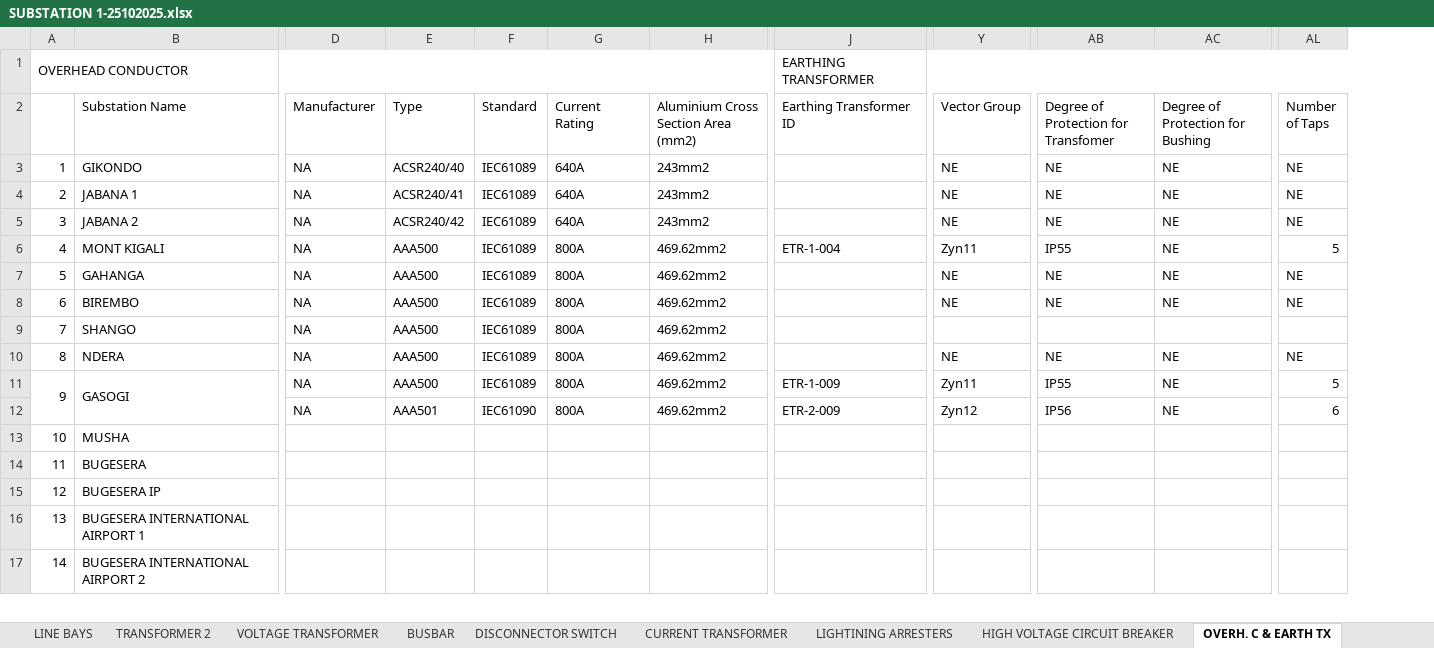
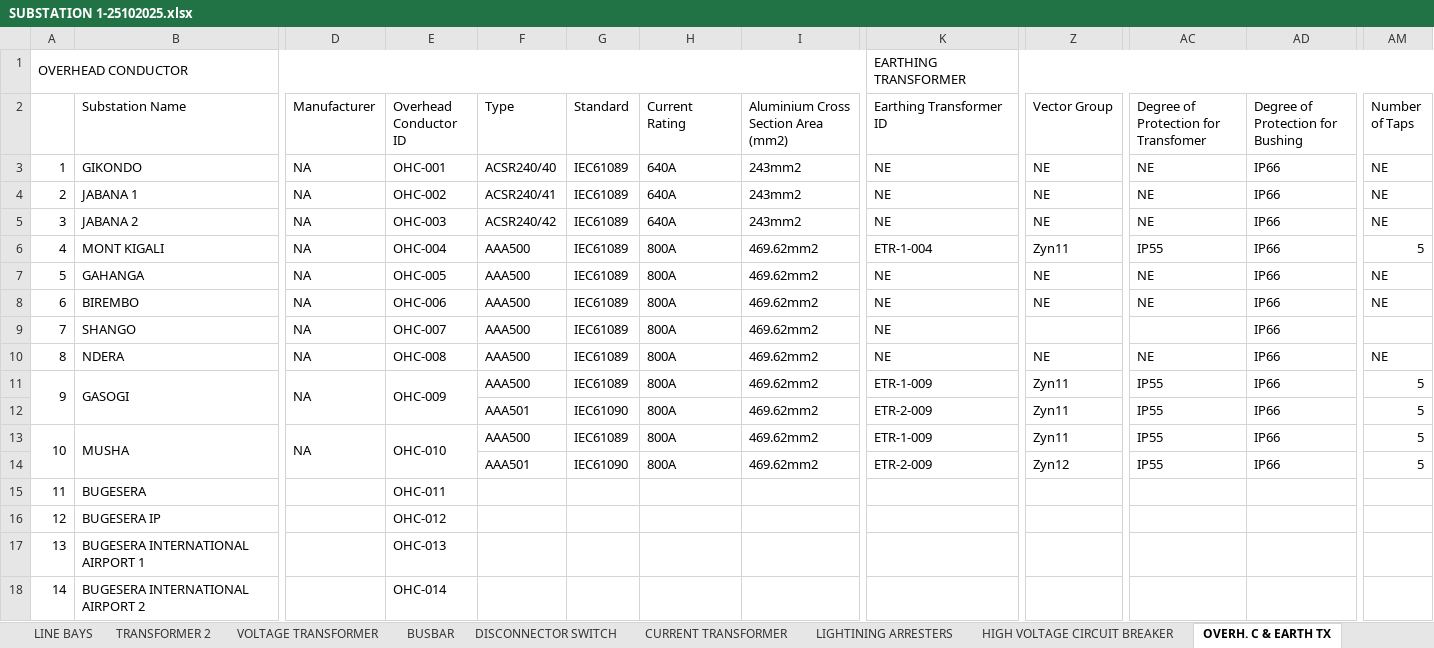
Before and after one commit to iranzi17/GIS-Data-Cleaning, an Excel workbook: reference_data/SUBSTATION 1-25102025.xlsx, sheet OVERH. C & EARTH TX, drawn as a sheet; only a part is shown, gaps mark what is left out; values as stored, in another font and other column widths than the file's, no cell formats; removed rows and columns are numbered as before the commit, all else as after; rows hold the shown columns only; the diff covers the shown part only; the diff names each change by its address in the sheet, - before the commit and + after, or states it on an @@ line.

```diff
--- a/reference_data/SUBSTATION 1-25102025.xlsx (sheet OVERH. C & EARTH TX)
+++ b/reference_data/SUBSTATION 1-25102025.xlsx (sheet OVERH. C & EARTH TX)
+column E (Overhead Conductor ID), rows 3-13: OHC-001 | OHC-002 | OHC-003 | OHC-004 | OHC-005 | OHC-006 | OHC-007 | OHC-008 | OHC-009 |  | OHC-010; rows 15-18: OHC-011 | OHC-012 | OHC-013 | OHC-014
-column AB, rows 2-12: Degree of Protection for Transfomer | NE | NE | NE | IP55 | NE | NE |  | NE | IP55 | IP56
+column AD (Degree of Protection for Bushing), rows 3-13: all IP66
-AC2: Degree of Protection for Bushing
+AC2: Degree of Protection for Transfomer
-K3:K5 (Earthing Transformer ID): (empty)
+K3:K5 (Earthing Transformer ID): NE
-AC6: NE
+AC6: IP55
-K7:K10 (Earthing Transformer ID): (empty)
+K7:K10 (Earthing Transformer ID): NE
+D11:D12 merged
-AC11:AC12: NE
+AC11:AC12: IP55
-D12 (Manufacturer): NA
+D12 (Manufacturer): (empty)
-Z12 (Vector Group): Zyn12
+Z12 (Vector Group): Zyn11
-AM12 (Number of Taps): 6
+AM12 (Number of Taps): 5
+A13:A14 merged
+B13:B14 merged
-D13 (Manufacturer): (empty)
+D13 (Manufacturer): NA
+D13:D14 merged
-F13 (Type): (empty)
+F13 (Type): AAA500
-G13 (Standard): (empty)
+G13 (Standard): IEC61089
-H13 (Current Rating): (empty)
+H13 (Current Rating): 800A
-I13: (empty)
+I13: 469.62mm2
-K13 (Earthing Transformer ID): (empty)
+K13 (Earthing Transformer ID): ETR-1-009
-Z13 (Vector Group): (empty)
+Z13 (Vector Group): Zyn11
-AC13: (empty)
+AC13: IP55
-AM13 (Number of Taps): (empty)
+AM13 (Number of Taps): 5
+row 14:  |  |  |  | AAA501 | IEC61090 | 800A | 469.62mm2 | ETR-2-009 | Zyn12 | IP55 | IP66 | 5
```
Also changed, not shown: 1 added row, 445 edited cells and merged cells elsewhere in this sheet, sheet CURRENT TRANSFORMER, sheet VOLTAGE TRANSFORMER, sheet LIGHTINING ARRESTERS, sheet INDOR SWICTH GEAR TABLE, sheet HIGH VOLTAGE CIRCUIT BREAKER, sheet DISCONNECTOR SWITCH, 10 more sheets, cell formats.
